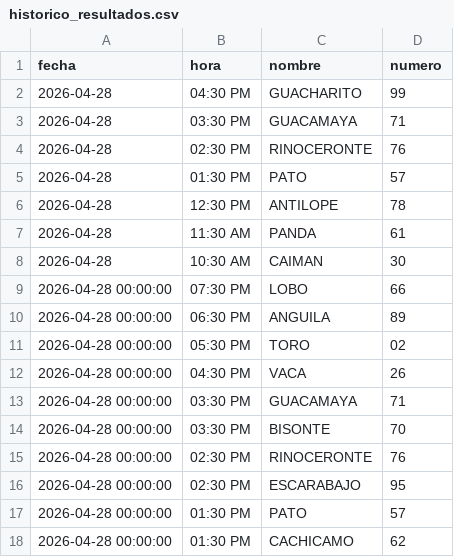
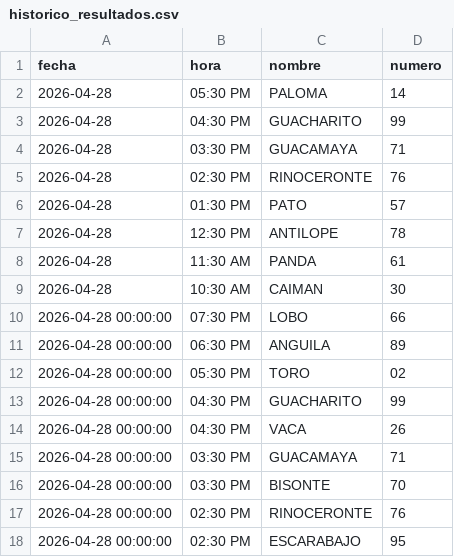
Before and after one commit to RAYC3004/guacharito-pro-tracker, a CSV file: historico_resultados.csv, drawn as a sheet; only a part is shown; the shorter side is filled out with more unchanged rows.

```diff
--- a/historico_resultados.csv
+++ b/historico_resultados.csv
@@ -1,2 +1,3 @@
 fecha,hora,nombre,numero
+2026-04-28,05:30 PM,PALOMA,14
 2026-04-28,04:30 PM,GUACHARITO,99
@@ -11,2 +12,3 @@ fecha,hora,nombre,numero
 2026-04-28 00:00:00,05:30 PM,TORO,02
+2026-04-28 00:00:00,04:30 PM,GUACHARITO,99
 2026-04-28 00:00:00,04:30 PM,VACA,26
```
Also changed, not shown: 2 other files.
